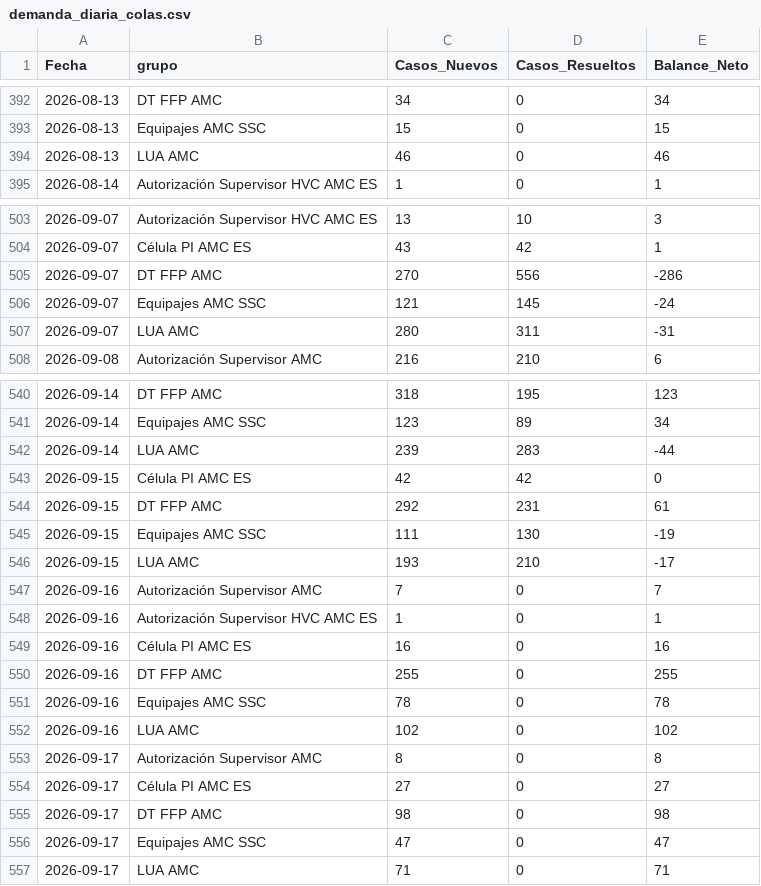
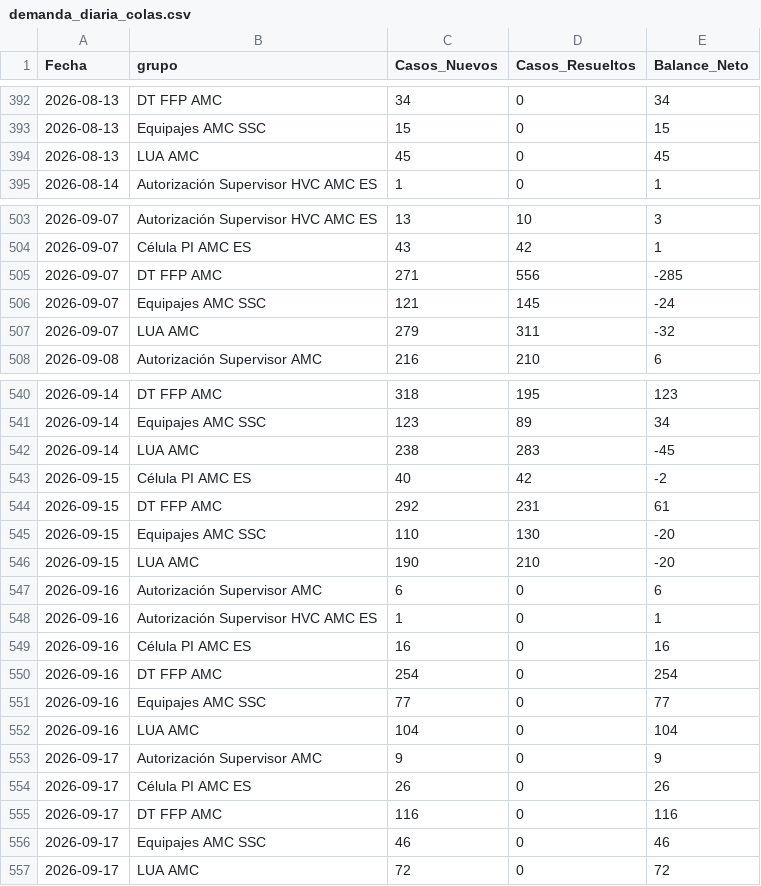
Before and after one commit to carlosmurilloealmacontact/presencia-genesys, a CSV file: data/zendesk/demanda_diaria_colas.csv, drawn as a sheet; only a part is shown, gaps mark what is left out; the diff covers the shown part only.

Commit message:
Zendesk: actualizacion horaria 2026-09-17 12:15:41,42

```diff
--- a/data/zendesk/demanda_diaria_colas.csv
+++ b/data/zendesk/demanda_diaria_colas.csv
@@ -393,3 +393,3 @@
 2026-08-13,Equipajes AMC SSC,15,0,15
-2026-08-13,LUA AMC,46,0,46
+2026-08-13,LUA AMC,45,0,45
 2026-08-14,Autorización Supervisor HVC AMC ES,1,0,1
@@ -504,5 +504,5 @@
 2026-09-07,Célula PI AMC ES,43,42,1
-2026-09-07,DT FFP AMC,270,556,-286
+2026-09-07,DT FFP AMC,271,556,-285
 2026-09-07,Equipajes AMC SSC,121,145,-24
-2026-09-07,LUA AMC,280,311,-31
+2026-09-07,LUA AMC,279,311,-32
 2026-09-08,Autorización Supervisor AMC,216,210,6
@@ -541,17 +541,17 @@
 2026-09-14,Equipajes AMC SSC,123,89,34
-2026-09-14,LUA AMC,239,283,-44
-2026-09-15,Célula PI AMC ES,42,42,0
+2026-09-14,LUA AMC,238,283,-45
+2026-09-15,Célula PI AMC ES,40,42,-2
 2026-09-15,DT FFP AMC,292,231,61
-2026-09-15,Equipajes AMC SSC,111,130,-19
-2026-09-15,LUA AMC,193,210,-17
-2026-09-16,Autorización Supervisor AMC,7,0,7
+2026-09-15,Equipajes AMC SSC,110,130,-20
+2026-09-15,LUA AMC,190,210,-20
+2026-09-16,Autorización Supervisor AMC,6,0,6
 2026-09-16,Autorización Supervisor HVC AMC ES,1,0,1
 2026-09-16,Célula PI AMC ES,16,0,16
-2026-09-16,DT FFP AMC,255,0,255
-2026-09-16,Equipajes AMC SSC,78,0,78
-2026-09-16,LUA AMC,102,0,102
-2026-09-17,Autorización Supervisor AMC,8,0,8
-2026-09-17,Célula PI AMC ES,27,0,27
-2026-09-17,DT FFP AMC,98,0,98
-2026-09-17,Equipajes AMC SSC,47,0,47
-2026-09-17,LUA AMC,71,0,71
+2026-09-16,DT FFP AMC,254,0,254
+2026-09-16,Equipajes AMC SSC,77,0,77
+2026-09-16,LUA AMC,104,0,104
+2026-09-17,Autorización Supervisor AMC,9,0,9
+2026-09-17,Célula PI AMC ES,26,0,26
+2026-09-17,DT FFP AMC,116,0,116
+2026-09-17,Equipajes AMC SSC,46,0,46
+2026-09-17,LUA AMC,72,0,72
```
Also changed, not shown: 18 edited cells elsewhere in this file, 4 other files.
